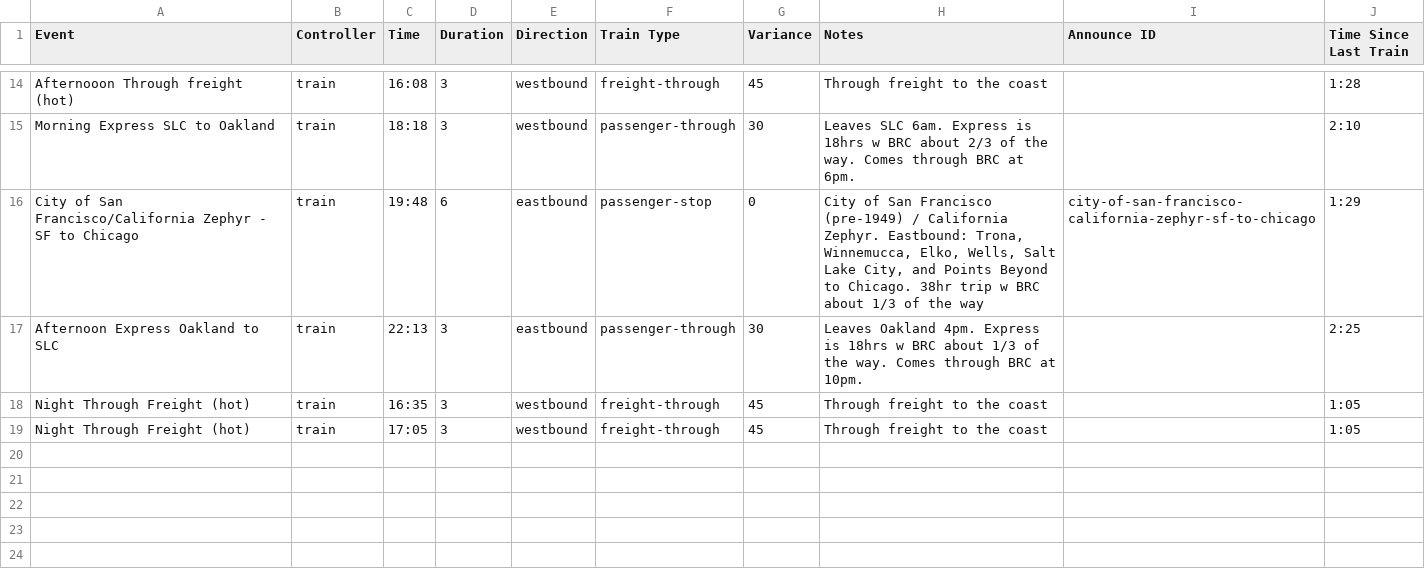
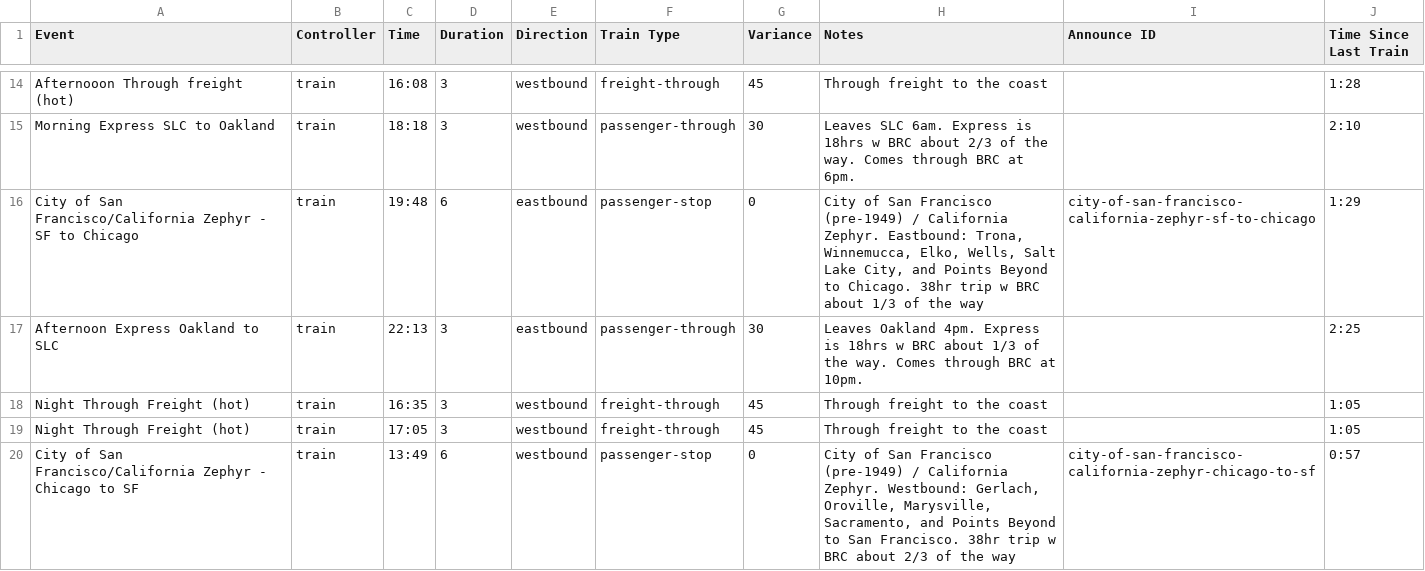
Before and after one commit to wmodes/blackrockstation, a CSV file: scheduler/data/schedule.csv, drawn as a sheet; only a part is shown, gaps mark what is left out.

```diff
--- a/scheduler/data/schedule.csv
+++ b/scheduler/data/schedule.csv
@@ -19 +19,2 @@ Night Through Freight (hot),train,16:35,3,westbound,freight-through,45,Through f
 Night Through Freight (hot),train,17:05,3,westbound,freight-through,45,Through freight to the coast,,1:05
+City of San Francisco/California Zephyr - Chicago to SF,train,13:49,6,westbound,passenger-stop,0,"City of San Francisco (pre-1949) / California Zephyr. Westbound: Gerlach, Oroville, Marysville, Sacramento, and Points Beyond to San Francisco. 38hr trip w BRC about 2/3 of the way",city-of-san-francisco-california-zephyr-chicago-to-sf,0:57
```
Also changed, not shown: 11 other files.
